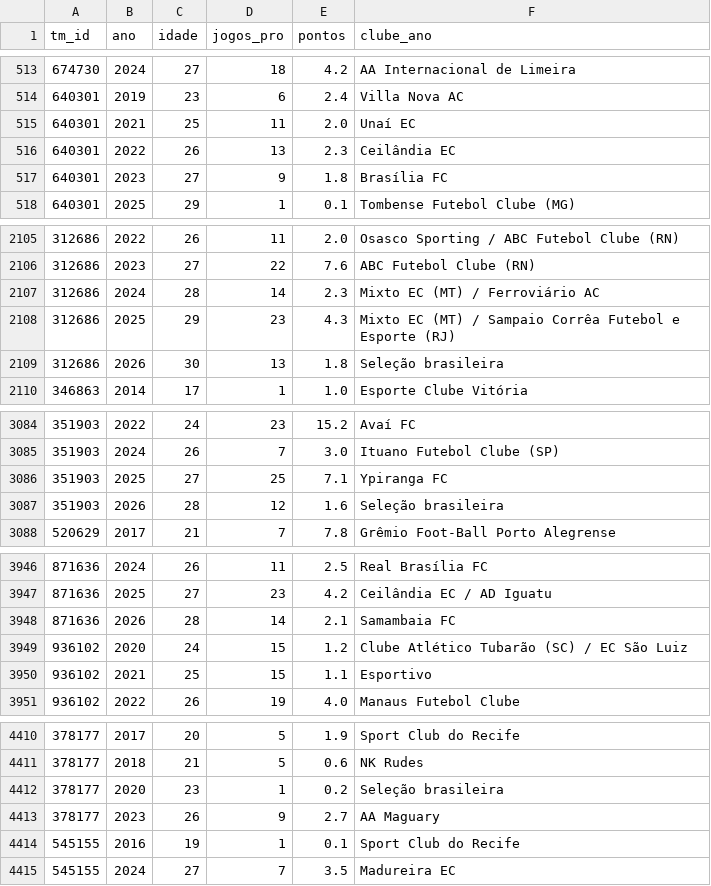
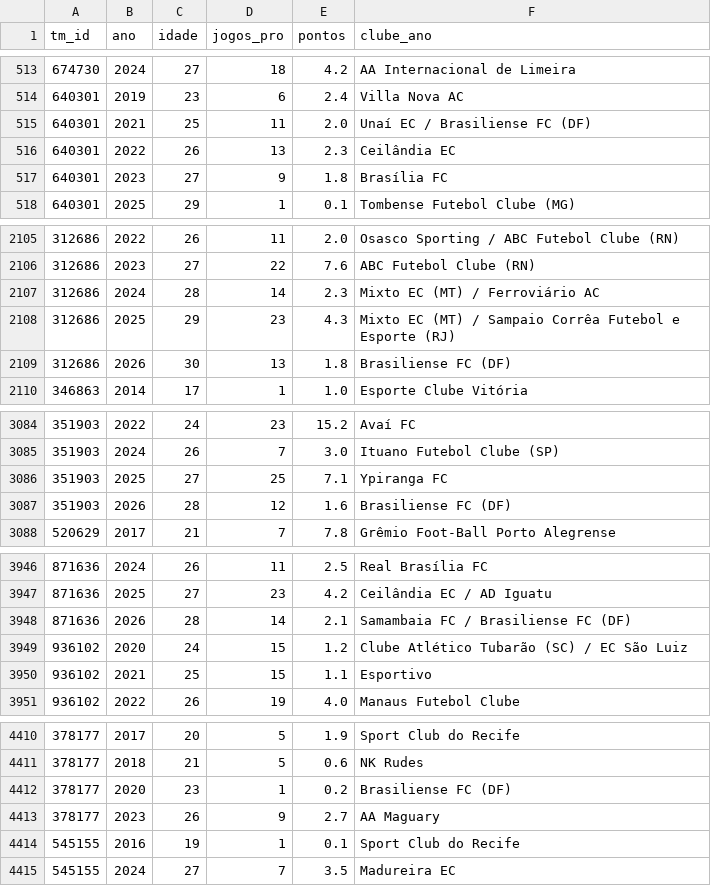
Before and after one commit to gustavaobm-futebol-brasil/jogos2026, a CSV file: data_coortes/pontos_por_ano.csv, drawn as a sheet; only a part is shown, gaps mark what is left out; the diff covers the shown part only.

```diff
--- a/data_coortes/pontos_por_ano.csv
+++ b/data_coortes/pontos_por_ano.csv
@@ -514,3 +514,3 @@ tm_id,ano,idade,jogos_pro,pontos,clube_ano
 640301,2019,23,6,2.4,Villa Nova AC
-640301,2021,25,11,2.0,Unaí EC
+640301,2021,25,11,2.0,Unaí EC / Brasiliense FC (DF)
 640301,2022,26,13,2.3,Ceilândia EC
@@ -2108,3 +2108,3 @@ tm_id,ano,idade,jogos_pro,pontos,clube_ano
 312686,2025,29,23,4.3,Mixto EC (MT) / Sampaio Corrêa Futebol e Esporte (RJ)
-312686,2026,30,13,1.8,Seleção brasileira
+312686,2026,30,13,1.8,Brasiliense FC (DF)
 346863,2014,17,1,1.0,Esporte Clube Vitória
@@ -3086,3 +3086,3 @@ tm_id,ano,idade,jogos_pro,pontos,clube_ano
 351903,2025,27,25,7.1,Ypiranga FC
-351903,2026,28,12,1.6,Seleção brasileira
+351903,2026,28,12,1.6,Brasiliense FC (DF)
 520629,2017,21,7,7.8,Grêmio Foot-Ball Porto Alegrense
@@ -3947,3 +3947,3 @@ tm_id,ano,idade,jogos_pro,pontos,clube_ano
 871636,2025,27,23,4.2,Ceilândia EC / AD Iguatu
-871636,2026,28,14,2.1,Samambaia FC
+871636,2026,28,14,2.1,Samambaia FC / Brasiliense FC (DF)
 936102,2020,24,15,1.2,Clube Atlético Tubarão (SC) / EC São Luiz
@@ -4411,3 +4411,3 @@ tm_id,ano,idade,jogos_pro,pontos,clube_ano
 378177,2018,21,5,0.6,NK Rudes
-378177,2020,23,1,0.2,Seleção brasileira
+378177,2020,23,1,0.2,Brasiliense FC (DF)
 378177,2023,26,9,2.7,AA Maguary
```
Also changed, not shown: 22 edited cells elsewhere in this file, data_coortes/pontos_clube_ano.csv, 1 other file.
